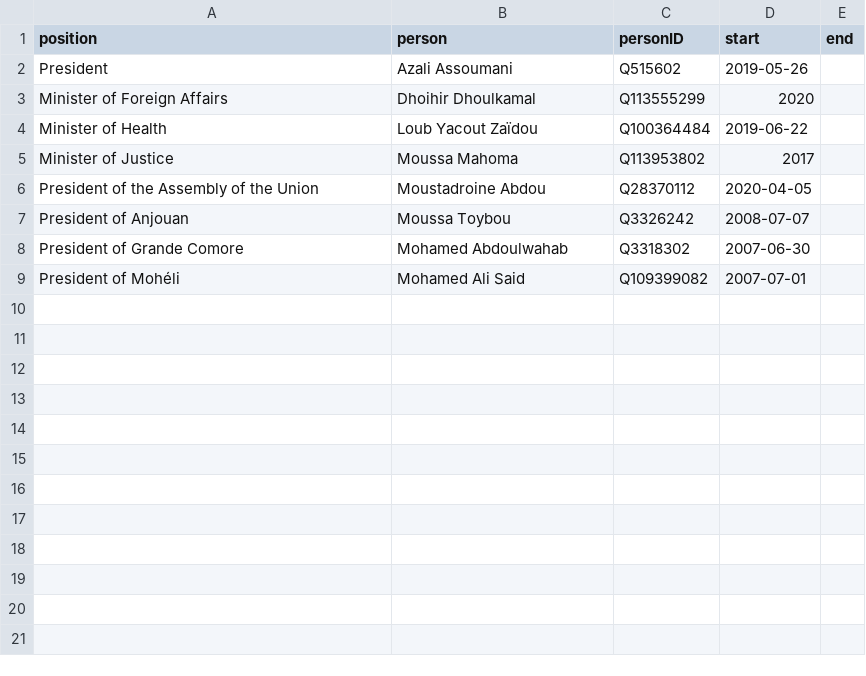
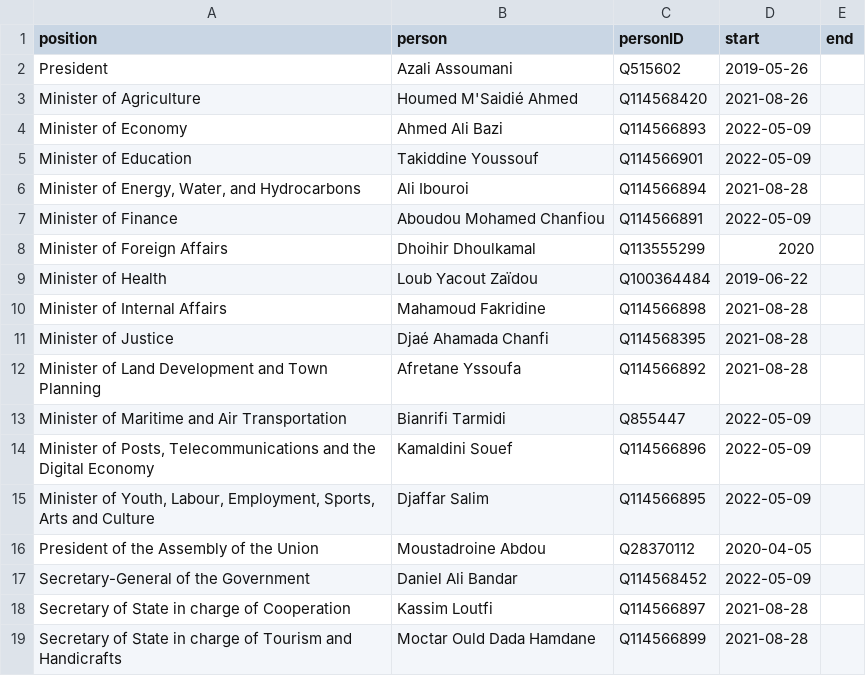
Before and after one commit to every-politician-scrapers/comoros, a CSV file: html/current.csv, drawn as a sheet.

```diff
--- a/html/current.csv
+++ b/html/current.csv
@@ -2,8 +2,18 @@ position,person,personID,start,end
 President,Azali Assoumani,Q515602,2019-05-26,
+Minister of Agriculture,Houmed M'Saidié Ahmed,Q114568420,2021-08-26,
+Minister of Economy,Ahmed Ali Bazi,Q114566893,2022-05-09,
+Minister of Education,Takiddine Youssouf,Q114566901,2022-05-09,
+"Minister of Energy, Water, and Hydrocarbons",Ali Ibouroi,Q114566894,2021-08-28,
+Minister of Finance,Aboudou Mohamed Chanfiou,Q114566891,2022-05-09,
 Minister of Foreign Affairs,Dhoihir Dhoulkamal,Q113555299,2020,
 Minister of Health,Loub Yacout Zaïdou,Q100364484,2019-06-22,
-Minister of Justice,Moussa Mahoma,Q113953802,2017,
+Minister of Internal Affairs,Mahamoud Fakridine,Q114566898,2021-08-28,
+Minister of Justice,Djaé Ahamada Chanfi,Q114568395,2021-08-28,
+Minister of Land Development and Town Planning,Afretane Yssoufa,Q114566892,2021-08-28,
+Minister of Maritime and Air Transportation,Bianrifi Tarmidi,Q855447,2022-05-09,
+"Minister of Posts, Telecommunications and the Digital Economy",Kamaldini Souef,Q114566896,2022-05-09,
+"Minister of Youth, Labour, Employment, Sports, Arts and Culture",Djaffar Salim,Q114566895,2022-05-09,
 President of the Assembly of the Union,Moustadroine Abdou,Q28370112,2020-04-05,
-President of Anjouan,Moussa Toybou,Q3326242,2008-07-07,
-President of Grande Comore,Mohamed Abdoulwahab,Q3318302,2007-06-30,
-President of Mohéli,Mohamed Ali Said,Q109399082,2007-07-01,
+Secretary-General of the Government,Daniel Ali Bandar,Q114568452,2022-05-09,
+Secretary of State in charge of Cooperation,Kassim Loutfi,Q114566897,2021-08-28,
+Secretary of State in charge of Tourism and Handicrafts,Moctar Ould Dada Hamdane,Q114566899,2021-08-28,
```
Also changed, not shown: html/bio.csv, html/holders21.csv, 4 other files.
